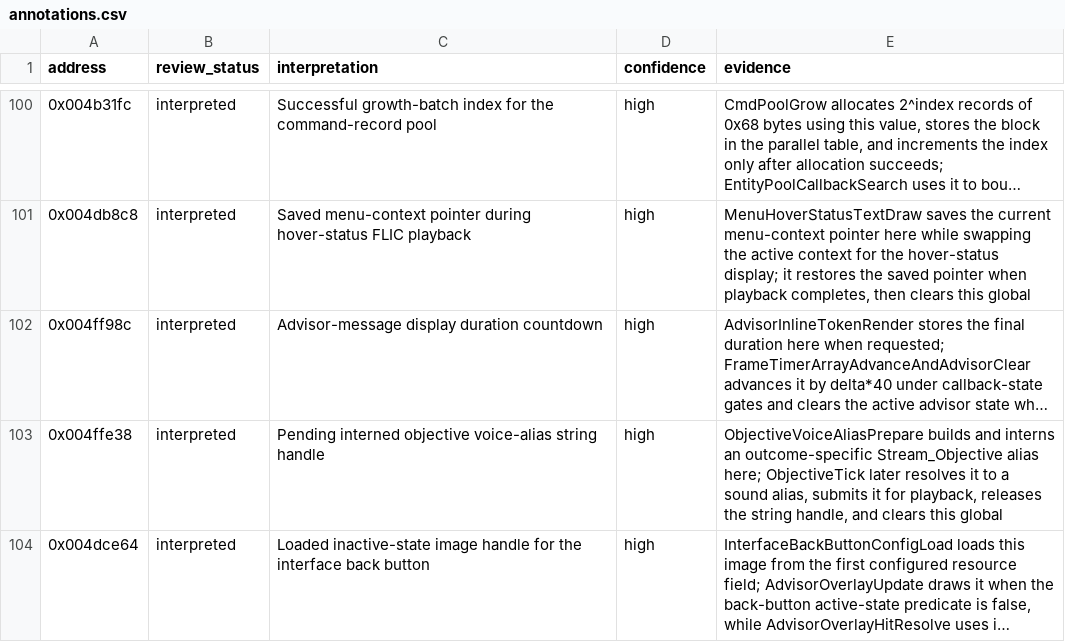
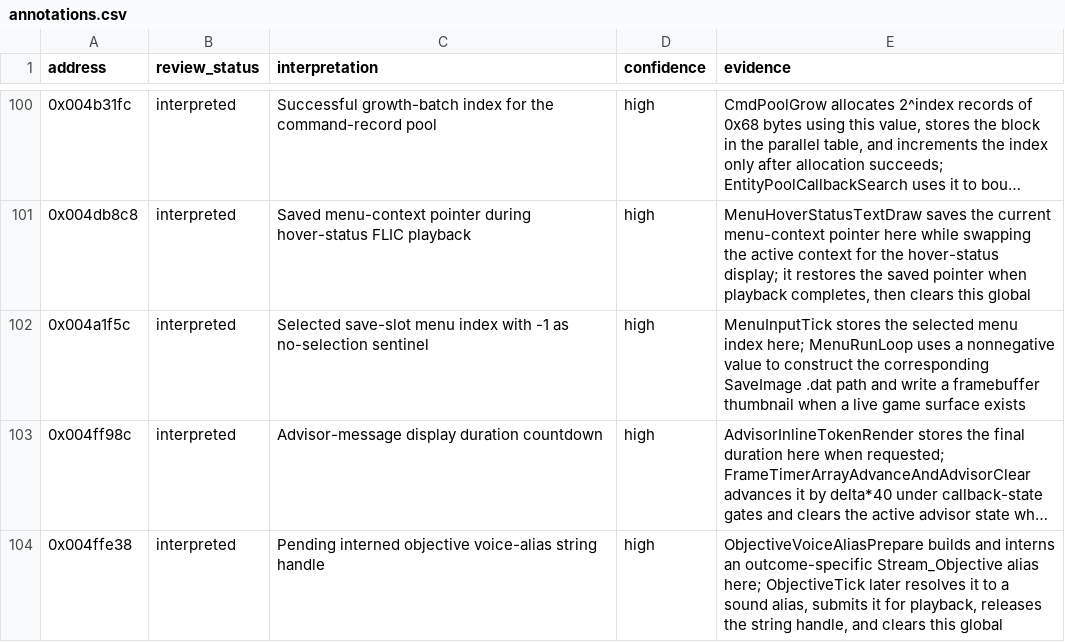
Before and after one commit to robbert229/lrr-portable, a CSV file: docs/dat/annotations.csv, drawn as a sheet; only a part is shown, gaps mark what is left out; the shorter side is filled out with more unchanged rows; long unchanged cells end in …; the diff names each change by its address in the sheet, - before the commit and + after, or states it on an @@ line.

Commit message:
docs: classify selected save slot menu index

```diff
--- a/docs/dat/annotations.csv
+++ b/docs/dat/annotations.csv
+row 102: 0x004a1f5c | interpreted | Selected save-slot menu index with -1 as no-selection sentinel | high | MenuInputTick stores the selected menu index here; MenuRunLoop uses a nonnegative value to construct the corresponding SaveImage .dat path and write a framebuffer thumbnail when a live game surface exists
```
Also changed, not shown: 1 other file.
